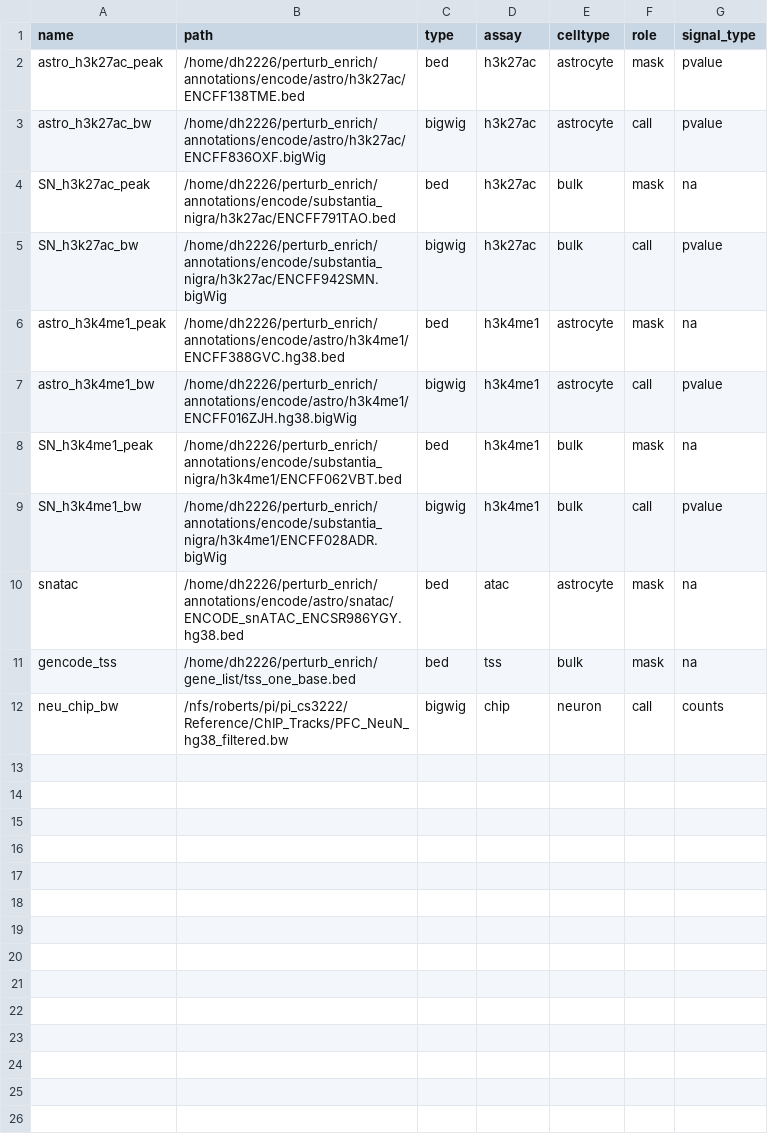
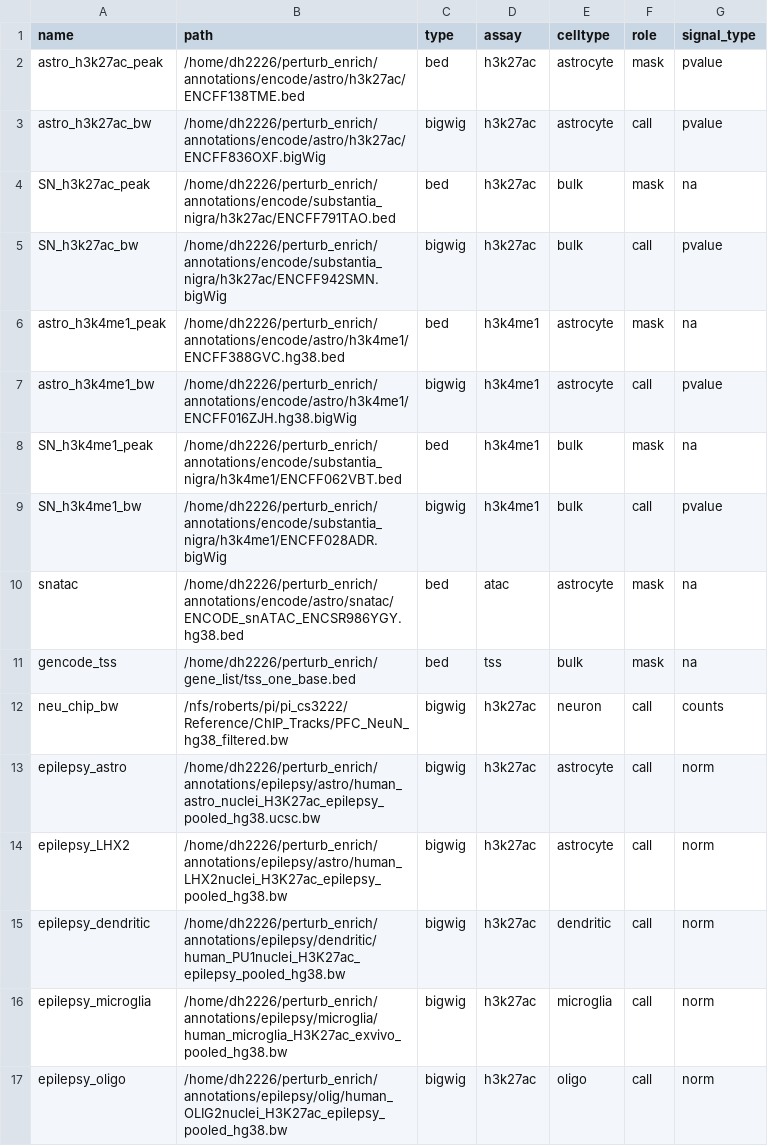
Before and after one commit to dhan1004/perturb_enrich, a TSV file: annotations/tracks.tsv, drawn as a sheet.

```diff
--- a/annotations/tracks.tsv
+++ b/annotations/tracks.tsv
@@ -11,2 +11,7 @@ snatac 	/home/dh2226/perturb_enrich/annotations/encode/astro/snatac/ENCODE_snATA
 gencode_tss	/home/dh2226/perturb_enrich/gene_list/tss_one_base.bed	bed	tss	bulk	mask	na
-neu_chip_bw	/nfs/roberts/pi/pi_cs3222/Reference/ChIP_Tracks/PFC_NeuN_hg38_filtered.bw	bigwig	chip	neuron	call	counts
+neu_chip_bw	/nfs/roberts/pi/pi_cs3222/Reference/ChIP_Tracks/PFC_NeuN_hg38_filtered.bw	bigwig	h3k27ac	neuron	call	counts
+epilepsy_astro	/home/dh2226/perturb_enrich/annotations/epilepsy/astro/human_astro_nuclei_H3K27ac_epilepsy_pooled_hg38.ucsc.bw	bigwig	h3k27ac	astrocyte	call	norm
+epilepsy_LHX2	/home/dh2226/perturb_enrich/annotations/epilepsy/astro/human_LHX2nuclei_H3K27ac_epilepsy_pooled_hg38.bw	bigwig	h3k27ac	astrocyte	call	norm
+epilepsy_dendritic	/home/dh2226/perturb_enrich/annotations/epilepsy/dendritic/human_PU1nuclei_H3K27ac_epilepsy_pooled_hg38.bw	bigwig	h3k27ac	dendritic	call	norm
+epilepsy_microglia	/home/dh2226/perturb_enrich/annotations/epilepsy/microglia/human_microglia_H3K27ac_exvivo_pooled_hg38.bw	bigwig	h3k27ac	microglia	call	norm
+epilepsy_oligo	/home/dh2226/perturb_enrich/annotations/epilepsy/olig/human_OLIG2nuclei_H3K27ac_epilepsy_pooled_hg38.bw	bigwig	h3k27ac	oligo	call	norm
```
Also changed, not shown: 14 other files.
